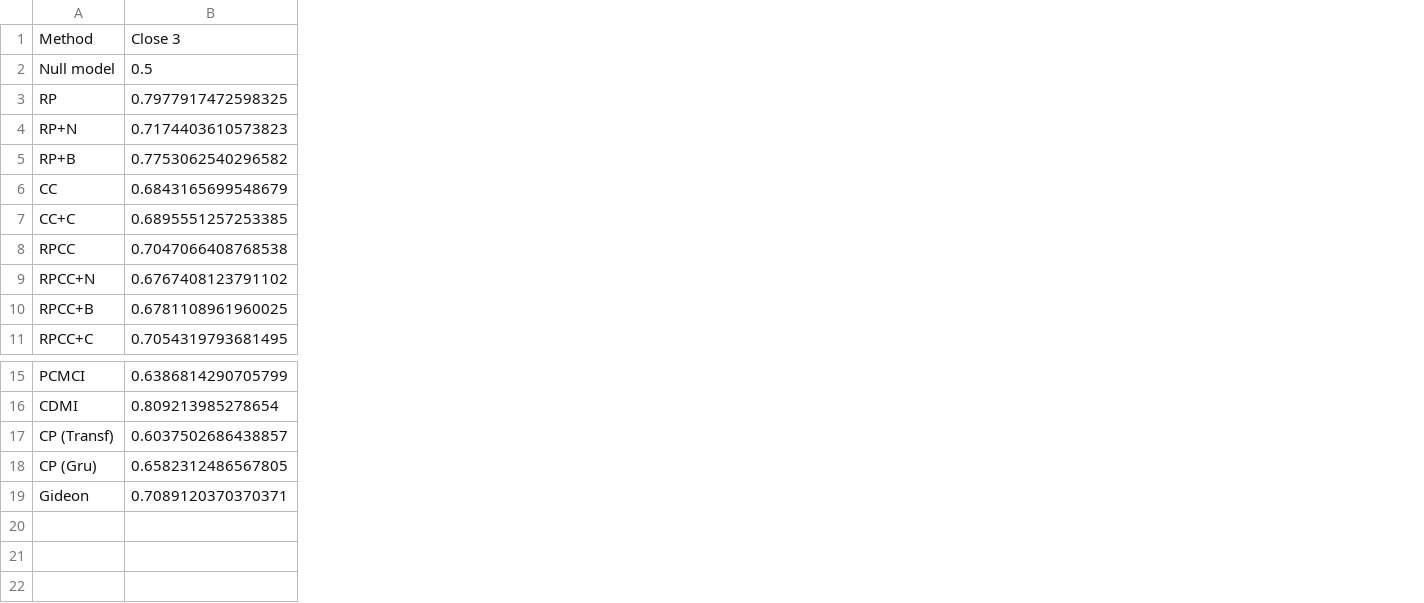
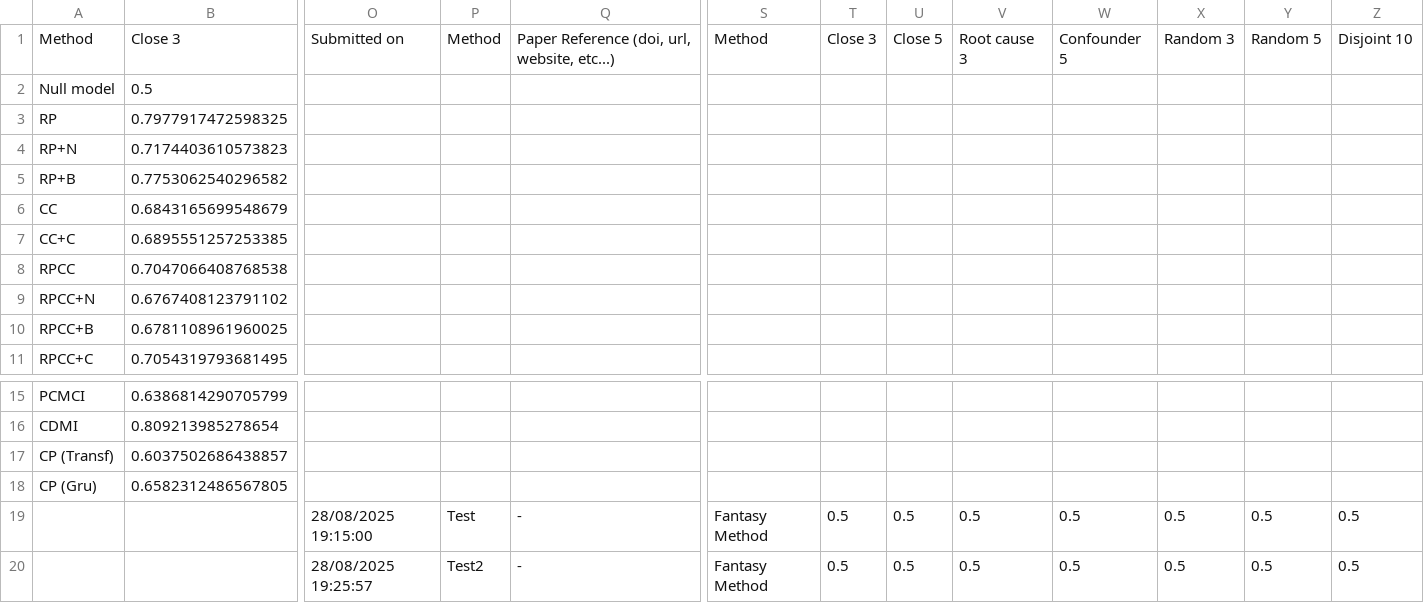
Before and after one commit to CausalRivers/CausalRivers.github.io, a CSV file: scoring.csv, drawn as a sheet; only a part is shown, gaps mark what is left out; rows hold the shown columns only; the diff covers the shown part only; the diff names each change by its address in the sheet, - before the commit and + after, or states it on an @@ line.

Commit message:
Update scoring.csv with latest leaderboard data

```diff
--- a/scoring.csv
+++ b/scoring.csv
+column O, row 1: Submitted on; row 19: 28/08/2025 19:15:00
+column P, row 1: Method; row 19: Test
+column Q, row 1: Paper Reference (doi, url, website, etc...); row 19: -
+column S, row 1: Method; row 19: Fantasy Method
+column T, row 1: Close 3; row 19: 0.5
+column U, row 1: Close 5; row 19: 0.5
+column V, row 1: Root cause 3; row 19: 0.5
+column W, row 1: Confounder 5; row 19: 0.5
+column X, row 1: Random 3; row 19: 0.5
+column Y, row 1: Random 5; row 19: 0.5
+column Z, row 1: Disjoint 10; row 19: 0.5
-A19: Gideon
+A19: (empty)
-B19: 0.7089120370370371
+B19: (empty)
+row 20:  |  | 28/08/2025 19:25:57 | Test2 | - | Fantasy Method | 0.5 | 0.5 | 0.5 | 0.5 | 0.5 | 0.5 | 0.5
```
Also changed, not shown: 4 edited cells elsewhere in this file.
